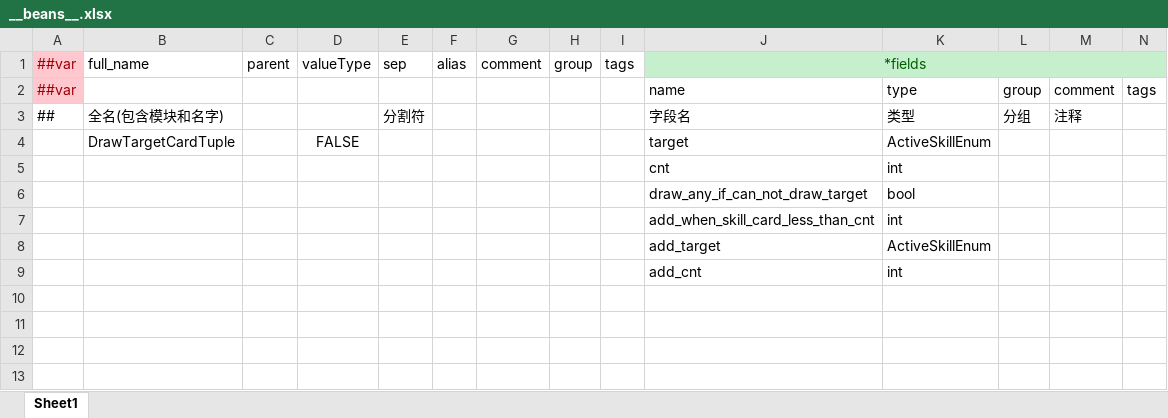
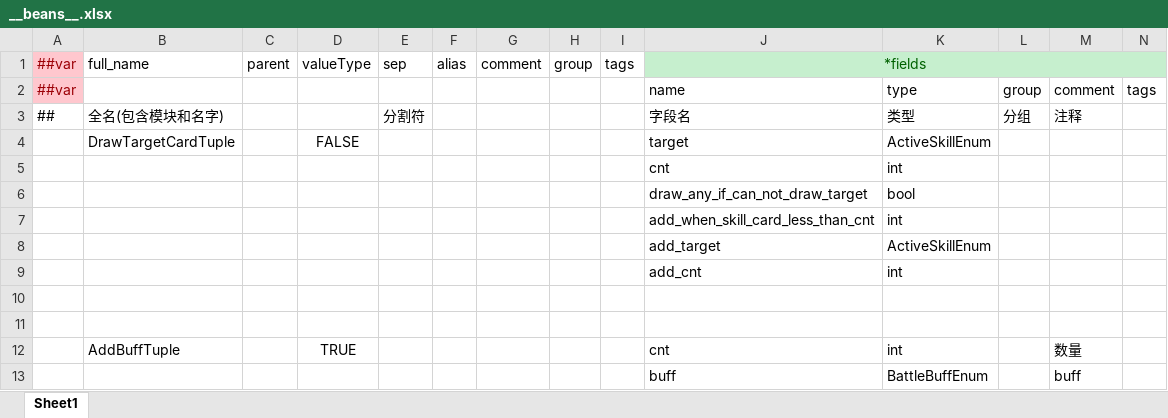
Before and after one commit to Unity-Devlop/BooomJam2024, an Excel workbook: Excels/Datas/__beans__.xlsx, sheet Sheet1, drawn as a sheet; values as stored, in another font and other column widths than the file's, no borders; the diff names each change by its address in the sheet, - before the commit and + after, or states it on an @@ line.

```diff
--- a/Excels/Datas/__beans__.xlsx (sheet Sheet1)
+++ b/Excels/Datas/__beans__.xlsx (sheet Sheet1)
+row 10: (empty)
+row 11: (empty)
+row 12:  | AddBuffTuple |  | TRUE |  |  |  |  |  | cnt | int |  | 数量
+row 13:  |  |  |  |  |  |  |  |  | buff | BattleBuffEnum |  | buff
```
Also changed, not shown: Excels/Datas/__enums__.xlsx, Excels/Datas/config1.xlsx, 10 other files.
